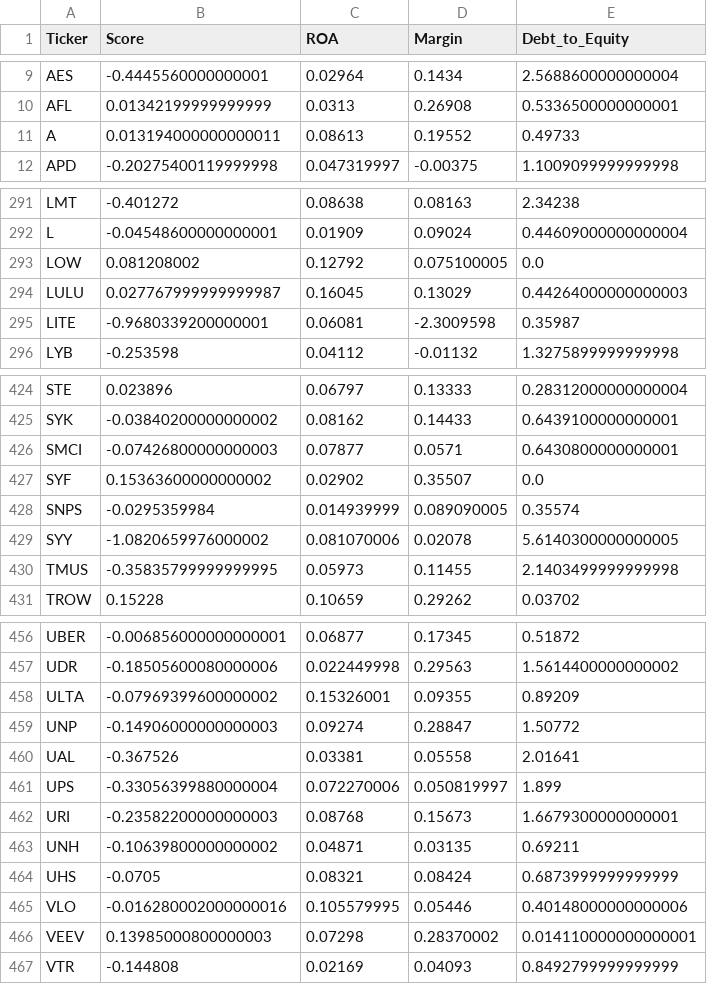
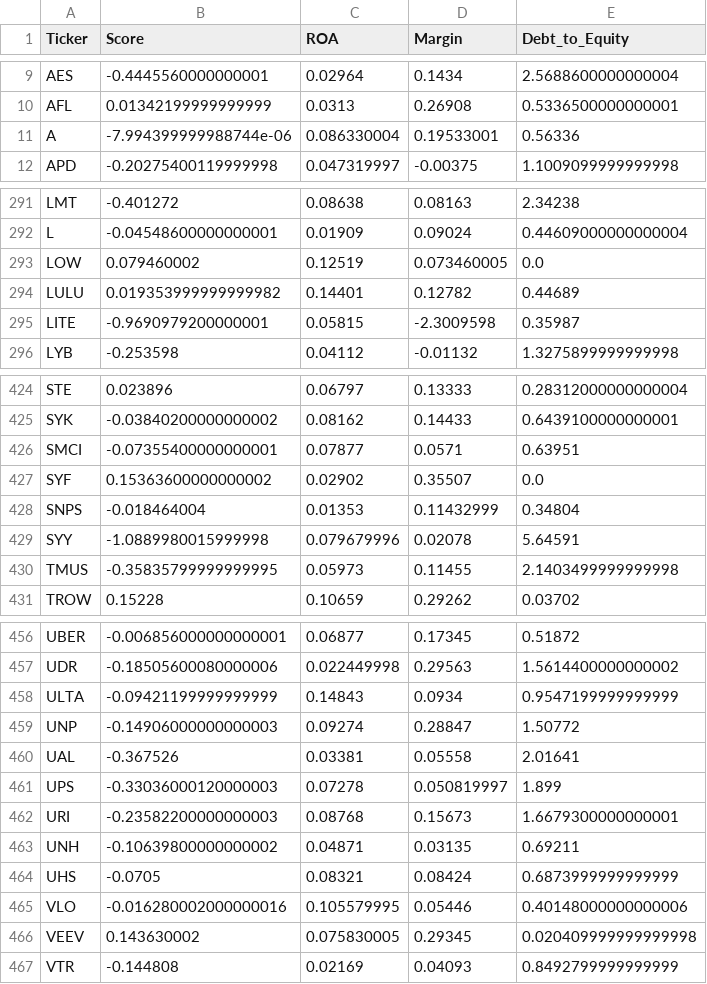
Before and after one commit to PhuwadonPichalai/STOCK-ANALYZER-MIDTERM-PROJECT, a CSV file: sp500_fundamentals.csv, drawn as a sheet; only a part is shown, gaps mark what is left out; the diff covers the shown part only.

```diff
--- a/sp500_fundamentals.csv
+++ b/sp500_fundamentals.csv
@@ -10,3 +10,3 @@ AES,-0.4445560000000001,0.02964,0.1434,2.5688600000000004
 AFL,0.01342199999999999,0.0313,0.26908,0.5336500000000001
-A,0.013194000000000011,0.08613,0.19552,0.49733
+A,-7.994399999988744e-06,0.086330004,0.19533001,0.56336
 APD,-0.20275400119999998,0.047319997,-0.00375,1.1009099999999998
@@ -292,5 +292,5 @@ LMT,-0.401272,0.08638,0.08163,2.34238
 L,-0.04548600000000001,0.01909,0.09024,0.44609000000000004
-LOW,0.081208002,0.12792,0.075100005,0.0
-LULU,0.027767999999999987,0.16045,0.13029,0.44264000000000003
-LITE,-0.9680339200000001,0.06081,-2.3009598,0.35987
+LOW,0.079460002,0.12519,0.073460005,0.0
+LULU,0.019353999999999982,0.14401,0.12782,0.44689
+LITE,-0.9690979200000001,0.05815,-2.3009598,0.35987
 LYB,-0.253598,0.04112,-0.01132,1.3275899999999998
@@ -425,6 +425,6 @@ STE,0.023896,0.06797,0.13333,0.28312000000000004
 SYK,-0.03840200000000002,0.08162,0.14433,0.6439100000000001
-SMCI,-0.07426800000000003,0.07877,0.0571,0.6430800000000001
+SMCI,-0.07355400000000001,0.07877,0.0571,0.63951
 SYF,0.15363600000000002,0.02902,0.35507,0.0
-SNPS,-0.0295359984,0.014939999,0.089090005,0.35574
-SYY,-1.0820659976000002,0.081070006,0.02078,5.6140300000000005
+SNPS,-0.018464004,0.01353,0.11432999,0.34804
+SYY,-1.0889980015999998,0.079679996,0.02078,5.64591
 TMUS,-0.35835799999999995,0.05973,0.11455,2.1403499999999998
@@ -457,6 +457,6 @@ UBER,-0.006856000000000001,0.06877,0.17345,0.51872
 UDR,-0.18505600080000006,0.022449998,0.29563,1.5614400000000002
-ULTA,-0.07969399600000002,0.15326001,0.09355,0.89209
+ULTA,-0.09421199999999999,0.14843,0.0934,0.9547199999999999
 UNP,-0.14906000000000003,0.09274,0.28847,1.50772
 UAL,-0.367526,0.03381,0.05558,2.01641
-UPS,-0.33056399880000004,0.072270006,0.050819997,1.899
+UPS,-0.33036000120000003,0.07278,0.050819997,1.899
 URI,-0.23582200000000003,0.08768,0.15673,1.6679300000000001
@@ -465,3 +465,3 @@ UHS,-0.0705,0.08321,0.08424,0.6873999999999999
 VLO,-0.016280002000000016,0.105579995,0.05446,0.40148000000000006
-VEEV,0.13985000800000003,0.07298,0.28370002,0.014110000000000001
+VEEV,0.143630002,0.075830005,0.29345,0.020409999999999998
 VTR,-0.144808,0.02169,0.04093,0.8492799999999999
```
Also changed, not shown: 147 edited cells elsewhere in this file, 3 other files.
